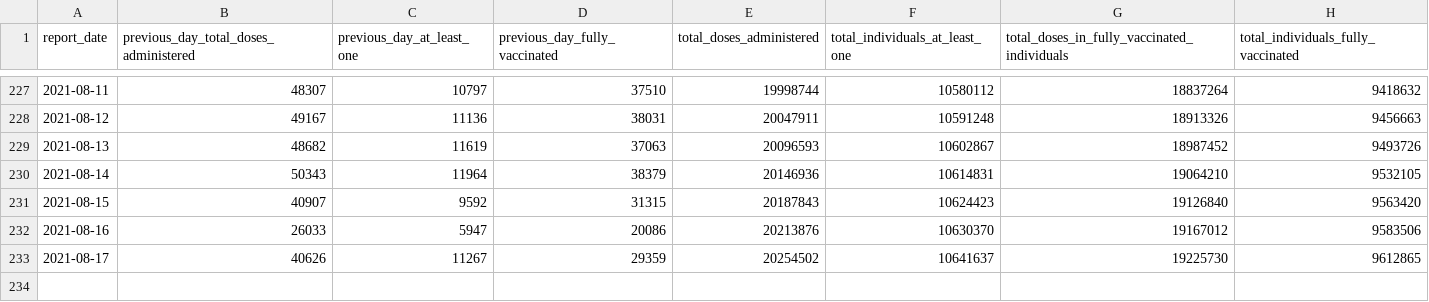
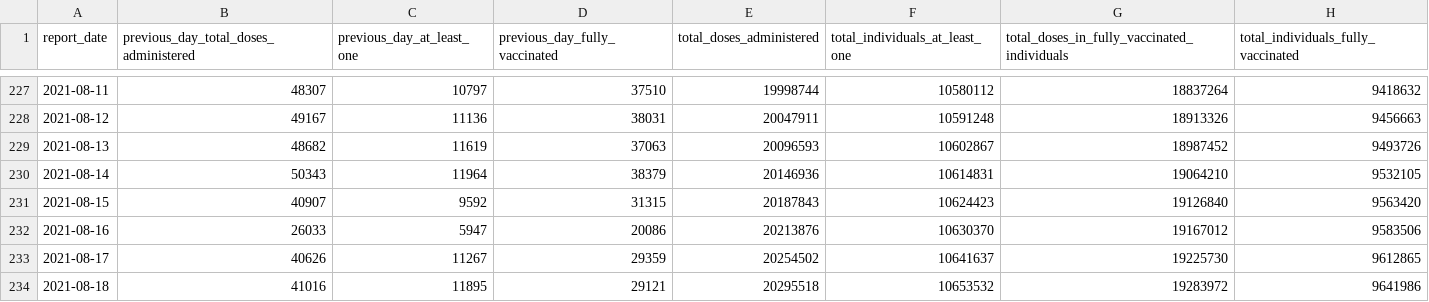
Before and after one commit to brendinho/MIZ_project, a CSV file: CaseDataTables/ON_vaxes.csv, drawn as a sheet; only a part is shown, gaps mark what is left out; the diff names each change by its address in the sheet, - before the commit and + after, or states it on an @@ line.

```diff
--- a/CaseDataTables/ON_vaxes.csv
+++ b/CaseDataTables/ON_vaxes.csv
+row 234: 2021-08-18 | 41016 | 11895 | 29121 | 20295518 | 10653532 | 19283972 | 9641986
```
Also changed, not shown: CaseDataTables/AB_cases.csv, CaseDataTables/ON_cases.csv, 17 other files.
